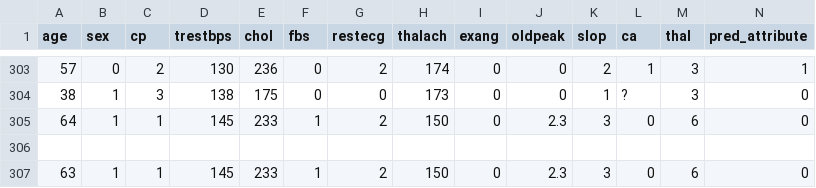
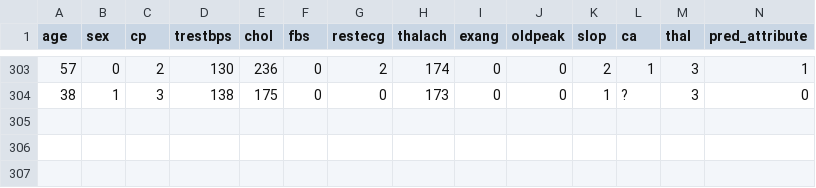
Before and after one commit to vanphuoc9/heart-disease, a CSV file: Heart_Disease_Data.csv, drawn as a sheet; only a part is shown, gaps mark what is left out; the diff names each change by its address in the sheet, - before the commit and + after, or states it on an @@ line.

```diff
--- a/Heart_Disease_Data.csv
+++ b/Heart_Disease_Data.csv
-row 305: 64 | 1 | 1 | 145 | 233 | 1 | 2 | 150 | 0 | 2.3 | 3 | 0 | 6 | 0
-row 306: (empty)
-row 307: 63 | 1 | 1 | 145 | 233 | 1 | 2 | 150 | 0 | 2.3 | 3 | 0 | 6 | 0
```
Also changed, not shown: 5 other files.
